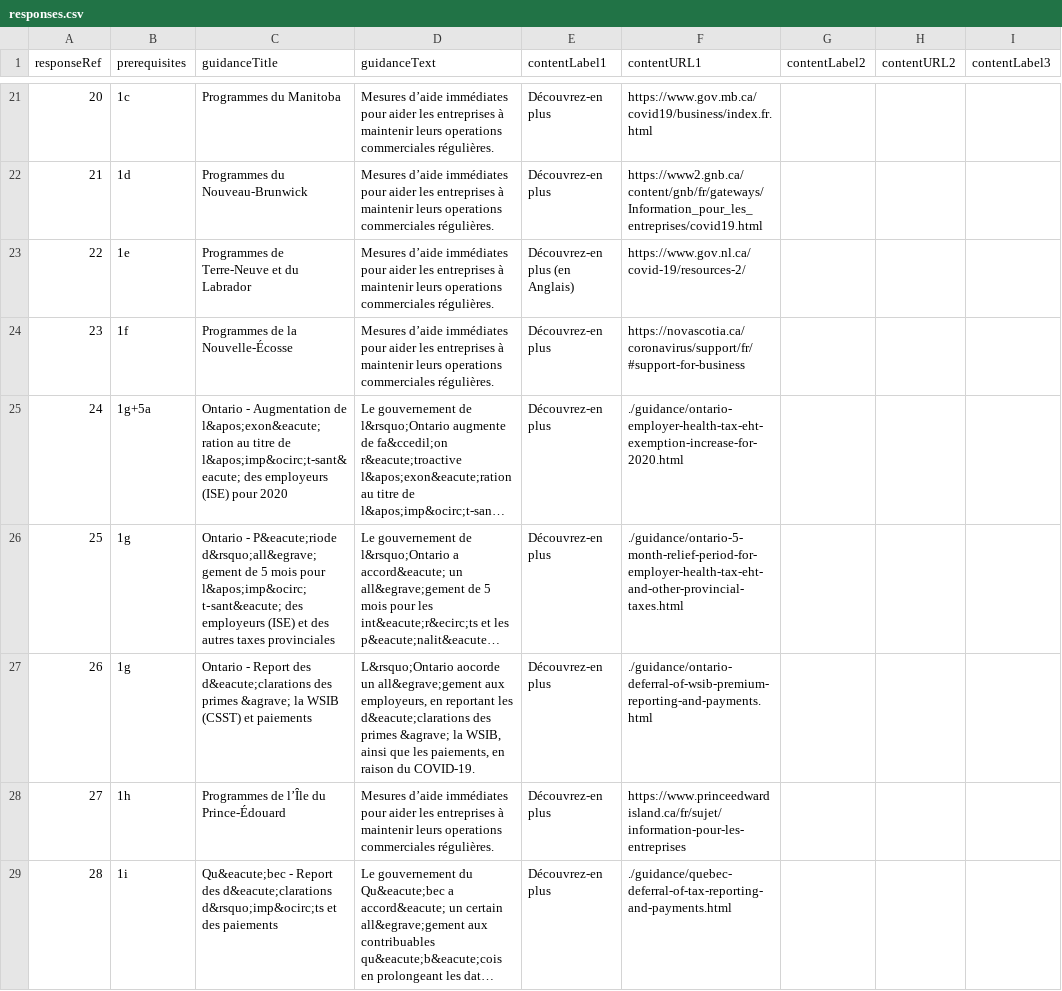
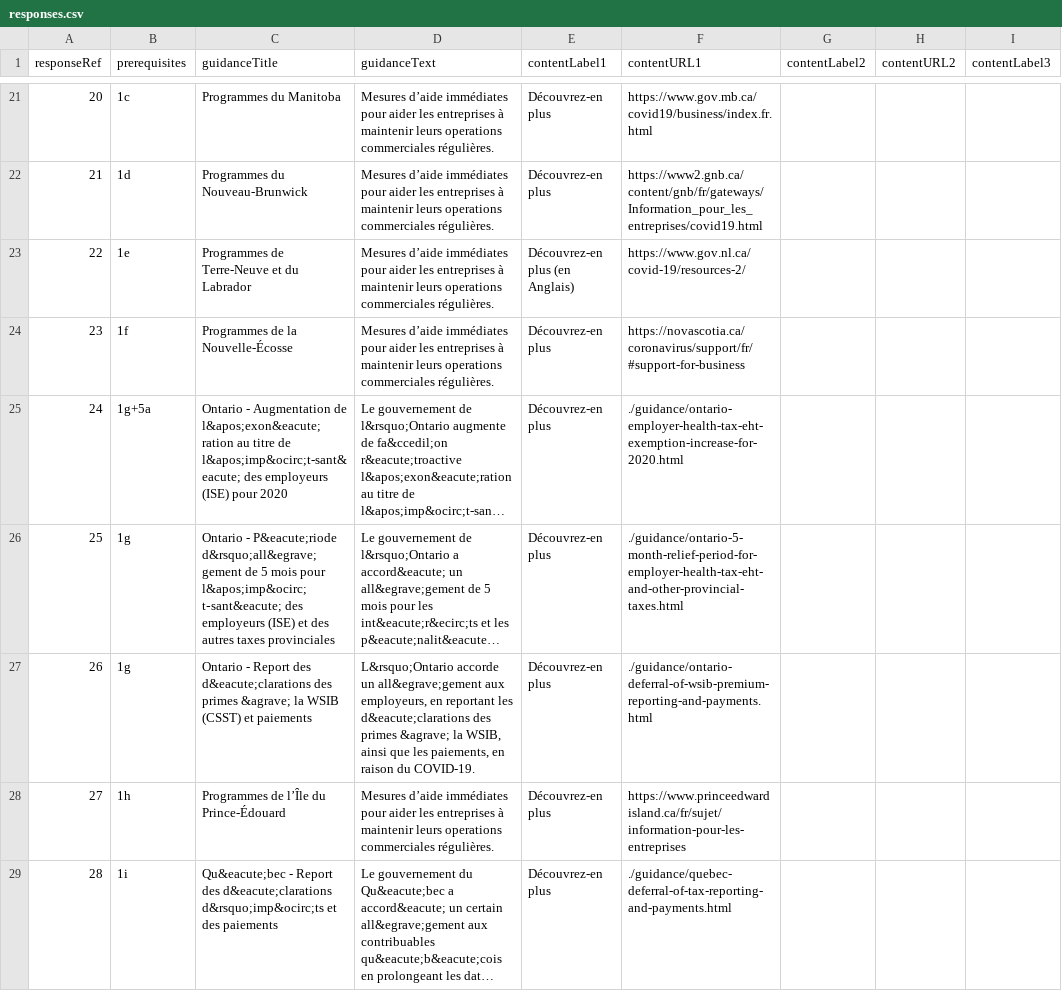
Before and after one commit to wonda05/covid19-business-support-finder-FR, a CSV file: static/data/responses.csv, drawn as a sheet; only a part is shown, gaps mark what is left out; long unchanged cells end in …; the diff names each change by its address in the sheet, - before the commit and + after, or states it on an @@ line.

Commit message:
translation fixes

```diff
--- a/static/data/responses.csv
+++ b/static/data/responses.csv
-D27 (guidanceText): L&rsquo;Ontario aocorde un all&egrave;gement…
+D27 (guidanceText): L&rsquo;Ontario accorde un all&egrave;gement…
```
Also changed, not shown: 2 other files.
